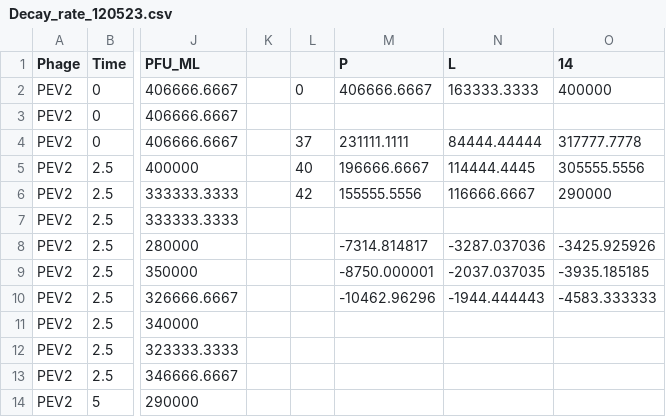
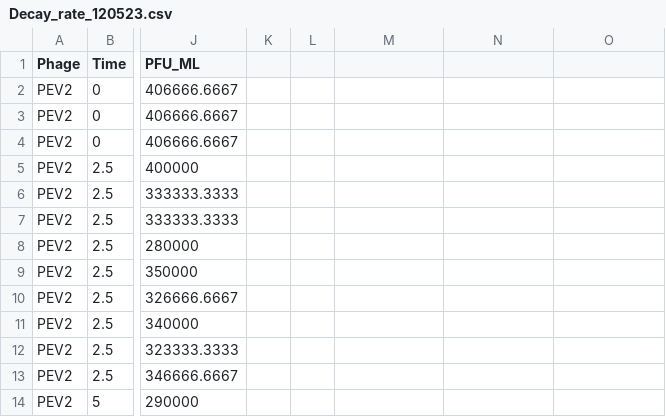
Before and after one commit to SamuelGreenrod/Warming_parasite_paper, a CSV file: Decay_rate_120523.csv, drawn as a sheet; only a part is shown, gaps mark what is left out; the diff names each change by its address in the sheet, - before the commit and + after, or states it on an @@ line.

```diff
--- a/Decay_rate_120523.csv
+++ b/Decay_rate_120523.csv
-M1: P
+M1: (empty)
-N1: L
+N1: (empty)
-O1: 14
+O1: (empty)
-L2: 0
+L2: (empty)
-M2: 406666.6667
+M2: (empty)
-N2: 163333.3333
+N2: (empty)
-O2: 400000
+O2: (empty)
-L4: 37
+L4: (empty)
-M4: 231111.1111
+M4: (empty)
-N4: 84444.44444
+N4: (empty)
-O4: 317777.7778
+O4: (empty)
-L5: 40
+L5: (empty)
-M5: 196666.6667
+M5: (empty)
-N5: 114444.4445
+N5: (empty)
-O5: 305555.5556
+O5: (empty)
-L6: 42
+L6: (empty)
-M6: 155555.5556
+M6: (empty)
-N6: 116666.6667
+N6: (empty)
-O6: 290000
+O6: (empty)
-M8: -7314.814817
+M8: (empty)
-N8: -3287.037036
+N8: (empty)
-O8: -3425.925926
+O8: (empty)
-M9: -8750.000001
+M9: (empty)
-N9: -2037.037035
+N9: (empty)
-O9: -3935.185185
+O9: (empty)
-M10: -10462.96296
+M10: (empty)
-N10: -1944.444443
+N10: (empty)
-O10: -4583.333333
+O10: (empty)
```
Also changed, not shown: CFU_sodiumcitrate.csv, 2 other files.
